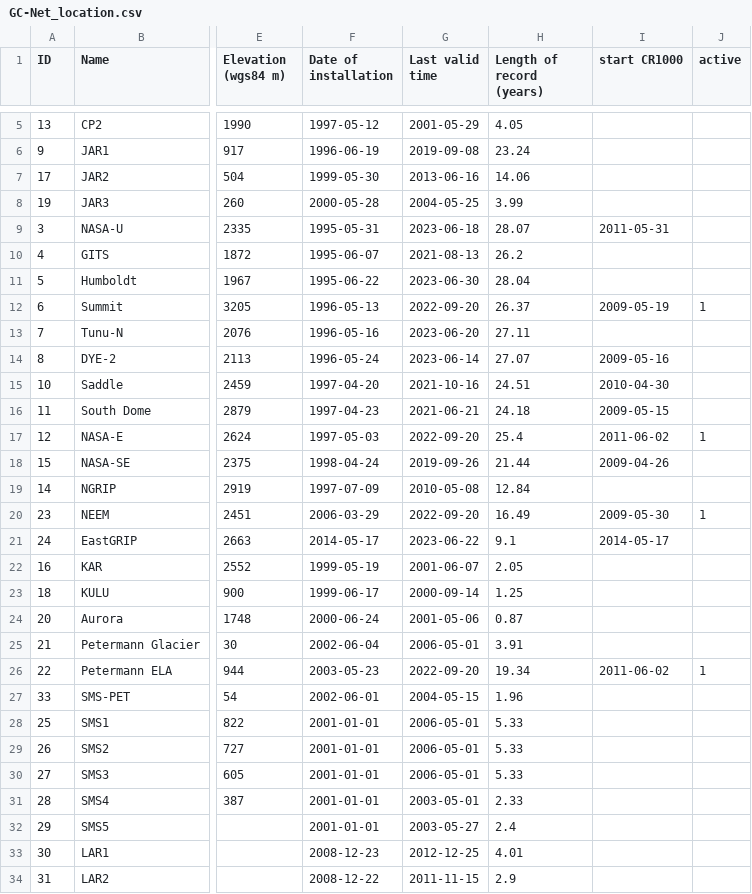
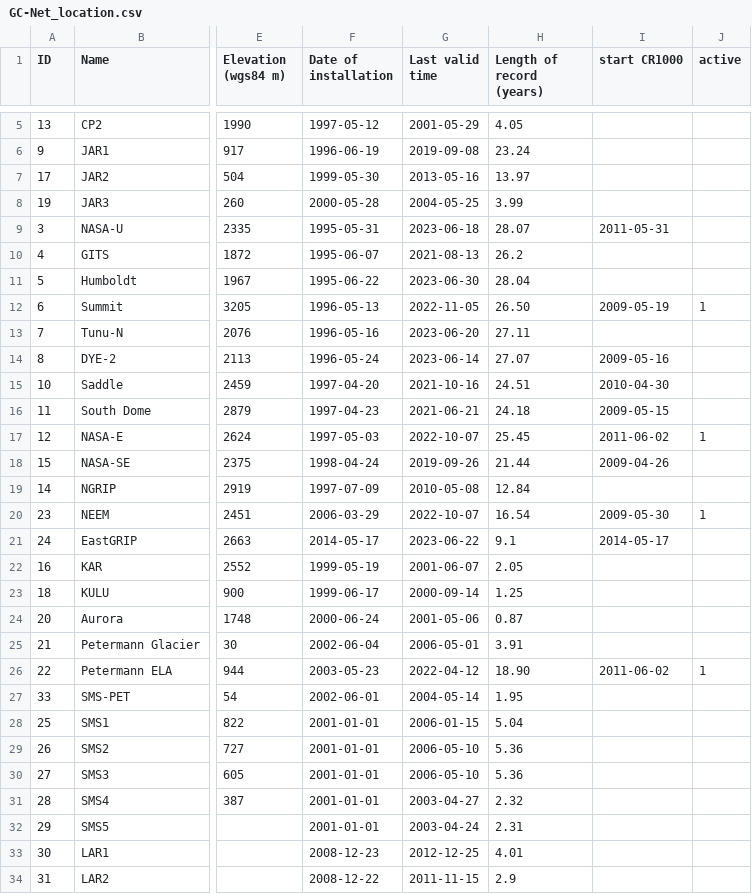
Before and after one commit to GEUS-Glaciology-and-Climate/GC-Net-level-1-data-processing, a CSV file: L1/GC-Net_location.csv, drawn as a sheet; only a part is shown, gaps mark what is left out; the diff names each change by its address in the sheet, - before the commit and + after, or states it on an @@ line.

```diff
--- a/L1/GC-Net_location.csv
+++ b/L1/GC-Net_location.csv
-G7 (Last valid time): 2013-06-16
+G7 (Last valid time): 2013-05-16
-H7 (Length of record (years)): 14.06
+H7 (Length of record (years)): 13.97
-G12 (Last valid time): 2022-09-20
+G12 (Last valid time): 2022-11-05
-H12 (Length of record (years)): 26.37
+H12 (Length of record (years)): 26.50
-G17 (Last valid time): 2022-09-20
+G17 (Last valid time): 2022-10-07
-H17 (Length of record (years)): 25.4
+H17 (Length of record (years)): 25.45
-G20 (Last valid time): 2022-09-20
+G20 (Last valid time): 2022-10-07
-H20 (Length of record (years)): 16.49
+H20 (Length of record (years)): 16.54
-G26 (Last valid time): 2022-09-20
+G26 (Last valid time): 2022-04-12
-H26 (Length of record (years)): 19.34
+H26 (Length of record (years)): 18.90
-G27 (Last valid time): 2004-05-15
+G27 (Last valid time): 2004-05-14
-H27 (Length of record (years)): 1.96
+H27 (Length of record (years)): 1.95
-G28 (Last valid time): 2006-05-01
+G28 (Last valid time): 2006-01-15
-H28 (Length of record (years)): 5.33
+H28 (Length of record (years)): 5.04
-G29:G30 (Last valid time): 2006-05-01
+G29:G30 (Last valid time): 2006-05-10
-H29:H30 (Length of record (years)): 5.33
+H29:H30 (Length of record (years)): 5.36
-G31 (Last valid time): 2003-05-01
+G31 (Last valid time): 2003-04-27
-H31 (Length of record (years)): 2.33
+H31 (Length of record (years)): 2.32
-G32 (Last valid time): 2003-05-27
+G32 (Last valid time): 2003-04-24
-H32 (Length of record (years)): 2.4
+H32 (Length of record (years)): 2.31
```
Also changed, not shown: metadata/adjustments/Crawford Point 1.csv, metadata/adjustments/JAR2.csv, 37 other files.
